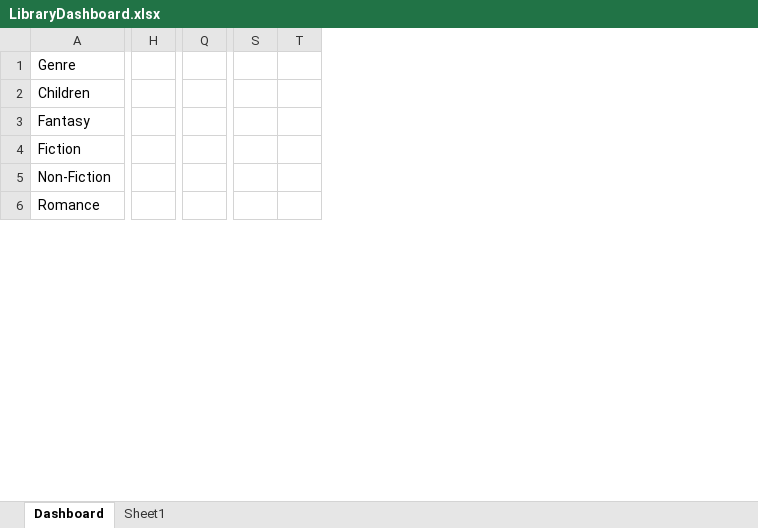
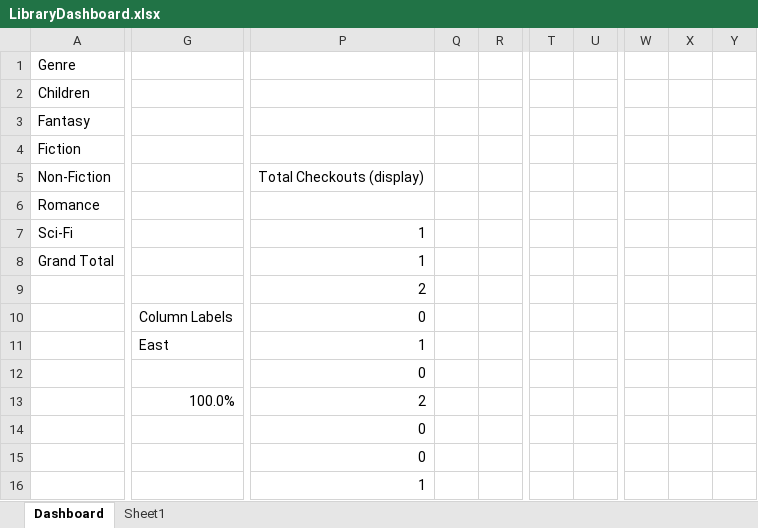
Before and after one commit to Xan-d-man07/Excel-Project, an Excel workbook: Excel/LibraryDashboard.xlsx, sheet Dashboard, drawn as a sheet; only a part is shown, gaps mark what is left out; values as stored, in another font and other column widths than the file's, no borders; charts and pictures and conditional formats and table styles not drawn; removed rows and columns are numbered as before the commit, all else as after; rows hold the shown columns only; the diff covers the shown part only; the diff names each change by its address in the sheet, - before the commit and + after, or states it on an @@ line.

```diff
--- a/Excel/LibraryDashboard.xlsx (sheet Dashboard)
+++ b/Excel/LibraryDashboard.xlsx (sheet Dashboard)
+column G, empty
-column H, empty
+column P, row 5: Total Checkouts (display)
+column Q, empty
+column R, empty
-column Q, empty
+column T, empty
+column U, empty
-column S, empty
-column T, empty
+column W, empty
+column X, empty
+column Y, empty
+row 7: Sci-Fi |  | 1
+row 8: Grand Total |  | 1
+row 9:  |  | 2
+row 10:  | Column Labels | 0
+row 11:  | East | 1
+row 12:  |  | 0
+row 13:  | 100.0% | 2
+row 14:  |  | 0
+row 15:  |  | 0
+row 16:  |  | 1
```
Also changed, not shown: 111 added rows, 42 removed rows, 3 moved rows, 16 added columns and 60 edited cells elsewhere in this sheet, charts or pictures, 1 other file.
